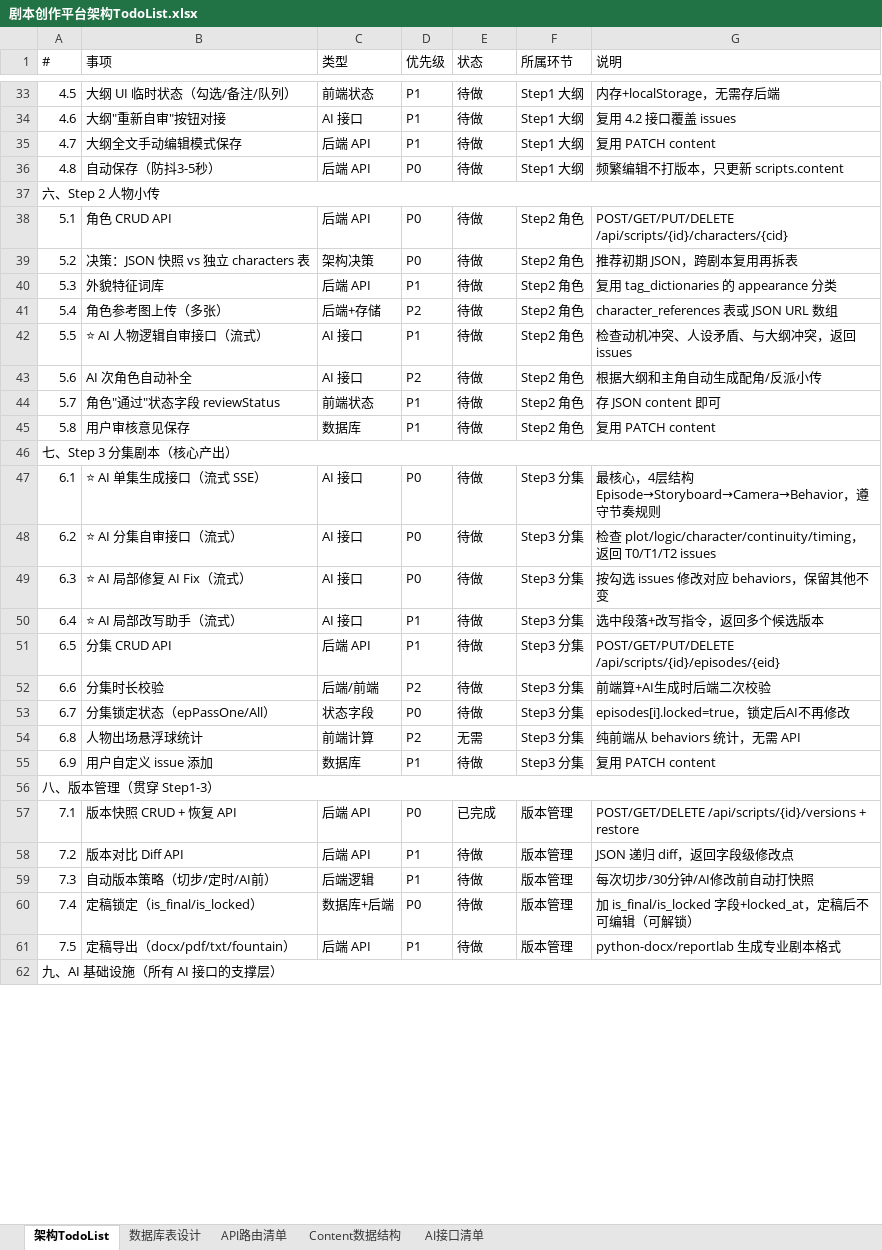
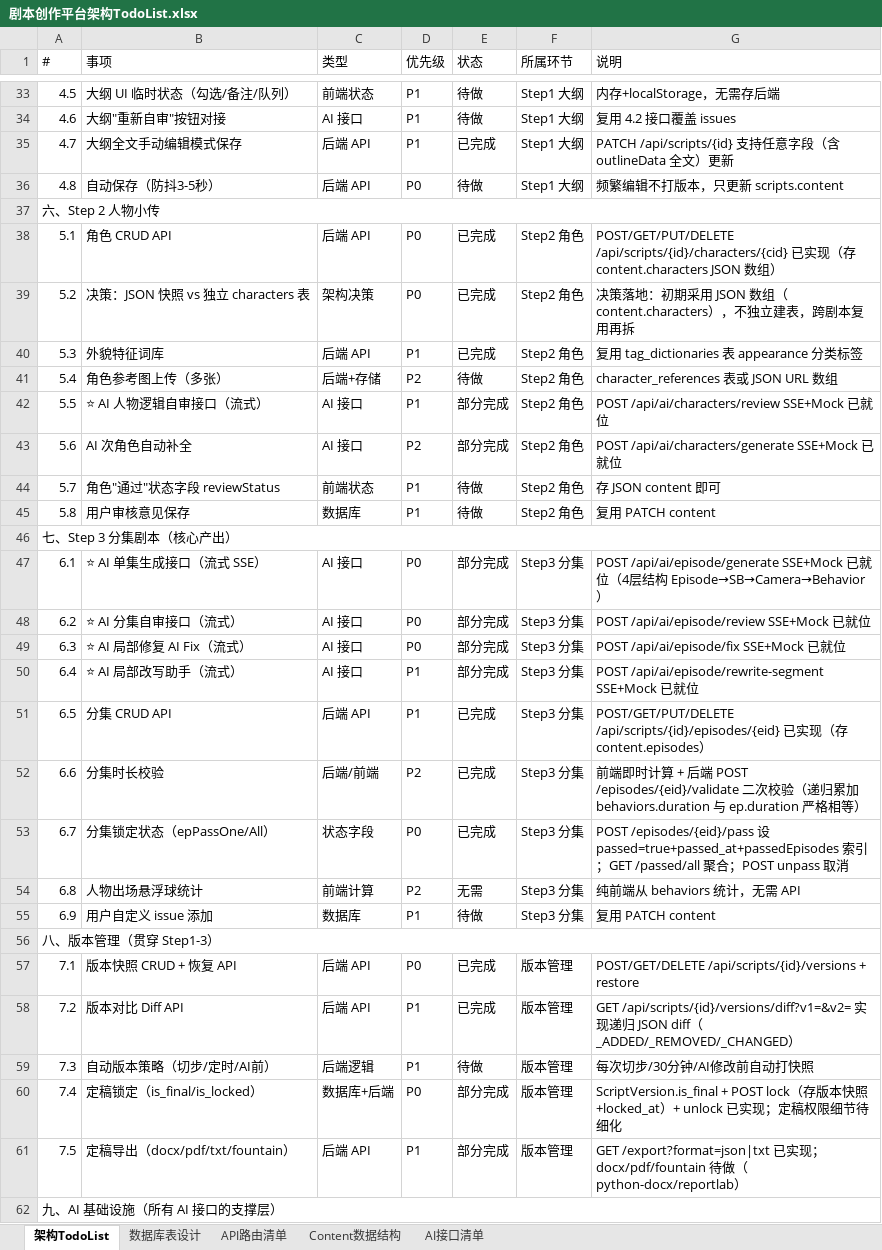
Before and after one commit to logic575757/manju, an Excel workbook: 剧本创作平台架构TodoList.xlsx, sheet 架构TodoList, drawn as a sheet; only a part is shown, gaps mark what is left out; values as stored, in another font and other column widths than the file's, no cell formats; the diff covers the shown part only; the diff names each change by its address in the sheet, - before the commit and + after, or states it on an @@ line.

```diff
--- a/剧本创作平台架构TodoList.xlsx (sheet 架构TodoList)
+++ b/剧本创作平台架构TodoList.xlsx (sheet 架构TodoList)
-E35 (状态): 待做
+E35 (状态): 已完成
-G35 (说明): 复用 PATCH content
+G35 (说明): PATCH /api/scripts/{id} 支持任意字段（含 outlineData 全文）更新
-E38:E40 (状态): 待做
+E38:E40 (状态): 已完成
-G38 (说明): POST/GET/PUT/DELETE /api/scripts/{id}/characters/{cid}
+G38 (说明): POST/GET/PUT/DELETE /api/scripts/{id}/characters/{cid} 已实现（存 content.characters JSON 数组）
-G39 (说明): 推荐初期 JSON，跨剧本复用再拆表
+G39 (说明): 决策落地：初期采用 JSON 数组（content.characters），不独立建表，跨剧本复用再拆
-G40 (说明): 复用 tag_dictionaries 的 appearance 分类
+G40 (说明): 复用 tag_dictionaries 表 appearance 分类标签
-E42:E43 (状态): 待做
+E42:E43 (状态): 部分完成
-G42 (说明): 检查动机冲突、人设矛盾、与大纲冲突，返回 issues
+G42 (说明): POST /api/ai/characters/review SSE+Mock 已就位
-G43 (说明): 根据大纲和主角自动生成配角/反派小传
+G43 (说明): POST /api/ai/characters/generate SSE+Mock 已就位
-E47:E50 (状态): 待做
+E47:E50 (状态): 部分完成
-G47 (说明): 最核心，4层结构 Episode→Storyboard→Camera→Behavior，遵守节奏规则
+G47 (说明): POST /api/ai/episode/generate SSE+Mock 已就位（4层结构 Episode→SB→Camera→Behavior）
-G48 (说明): 检查 plot/logic/character/continuity/timing，返回 T0/T1/T2 issues
+G48 (说明): POST /api/ai/episode/review SSE+Mock 已就位
-G49 (说明): 按勾选 issues 修改对应 behaviors，保留其他不变
+G49 (说明): POST /api/ai/episode/fix SSE+Mock 已就位
-G50 (说明): 选中段落+改写指令，返回多个候选版本
+G50 (说明): POST /api/ai/episode/rewrite-segment SSE+Mock 已就位
-E51:E53 (状态): 待做
+E51:E53 (状态): 已完成
-G51 (说明): POST/GET/PUT/DELETE /api/scripts/{id}/episodes/{eid}
+G51 (说明): POST/GET/PUT/DELETE /api/scripts/{id}/episodes/{eid} 已实现（存 content.episodes）
-G52 (说明): 前端算+AI生成时后端二次校验
+G52 (说明): 前端即时计算 + 后端 POST /episodes/{eid}/validate 二次校验（递归累加 behaviors.duration 与 ep.duration 严格相等）
-G53 (说明): episodes[i].locked=true，锁定后AI不再修改
+G53 (说明): POST /episodes/{eid}/pass 设 passed=true+passed_at+passedEpisodes 索引；GET /passed/all 聚合；POST unpass 取消
-E58 (状态): 待做
+E58 (状态): 已完成
-G58 (说明): JSON 递归 diff，返回字段级修改点
+G58 (说明): GET /api/scripts/{id}/versions/diff?v1=&v2= 实现递归 JSON diff（_ADDED/_REMOVED/_CHANGED）
-E60:E61 (状态): 待做
+E60:E61 (状态): 部分完成
-G60 (说明): 加 is_final/is_locked 字段+locked_at，定稿后不可编辑（可解锁）
+G60 (说明): ScriptVersion.is_final + POST lock（存版本快照+locked_at）+ unlock 已实现；定稿权限细节待细化
-G61 (说明): python-docx/reportlab 生成专业剧本格式
+G61 (说明): GET /export?format=json|txt 已实现；docx/pdf/fountain 待做（python-docx/reportlab）
```
Also changed, not shown: 46 edited cells elsewhere in this sheet, sheet API路由清单, cell formats, 2 other files.
